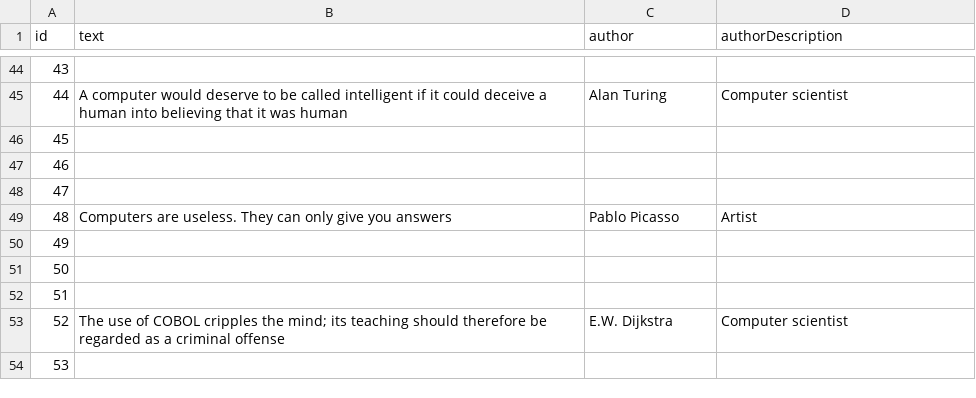
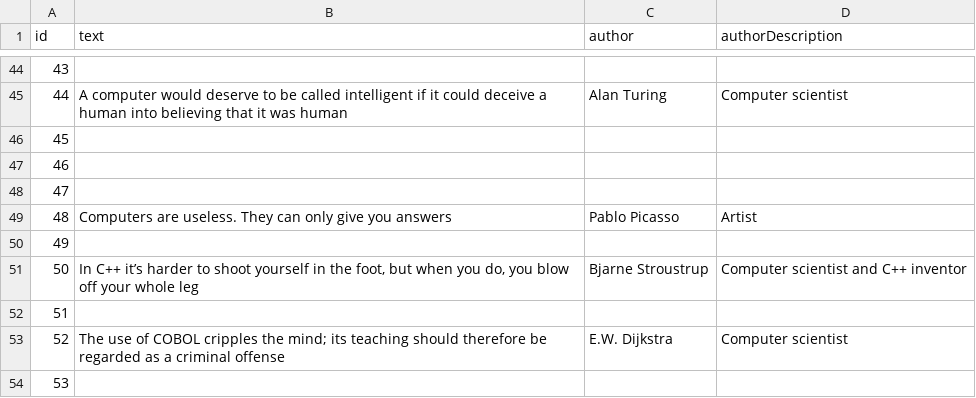
Before and after one commit to FullStackBulletin/tech-quote-of-the-week, a CSV file: quotes.csv, drawn as a sheet; only a part is shown, gaps mark what is left out.

Commit message:
Update quotes.csv

```diff
--- a/quotes.csv
+++ b/quotes.csv
@@ -50,3 +50,3 @@ id,text,author,authorDescription
 49,"","",""
-50,"","",""
+50,"In C++ it’s harder to shoot yourself in the foot, but when you do, you blow off your whole leg","Bjarne Stroustrup","Computer scientist and C++ inventor"
 51,"","",""
```
